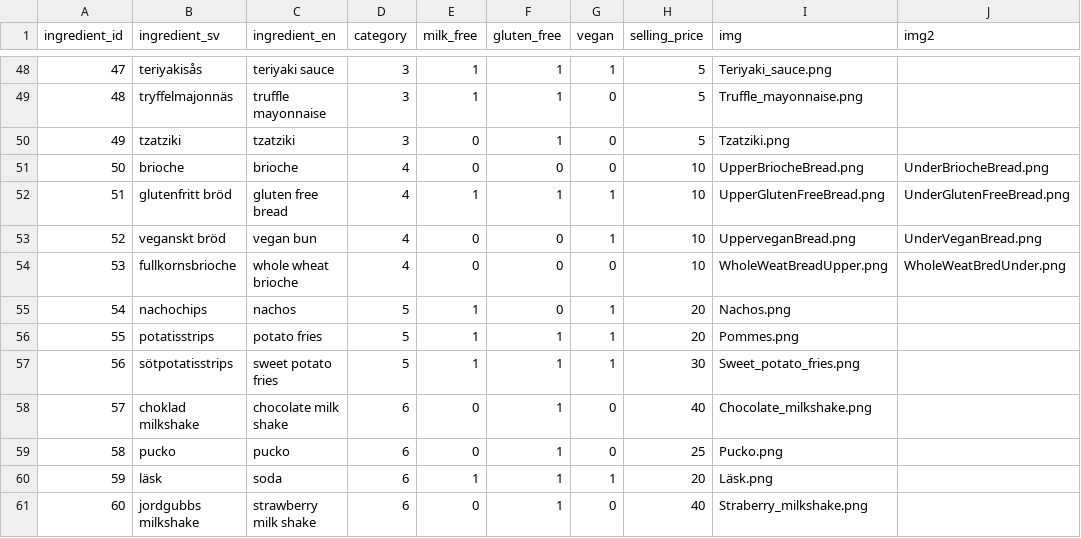
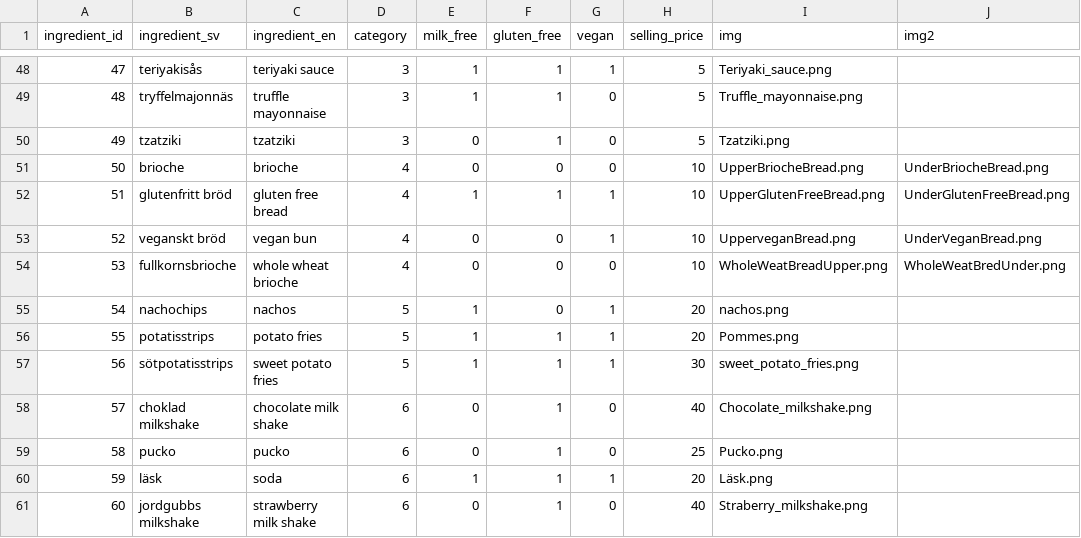
Before and after one commit to alvaefr/burger-skeleton, a CSV file: data/ingredients.csv, drawn as a sheet; only a part is shown, gaps mark what is left out.

```diff
--- a/data/ingredients.csv
+++ b/data/ingredients.csv
@@ -54,5 +54,5 @@ ingredient_id,ingredient_sv,ingredient_en,category,milk_free,gluten_free,vegan,s
 53,fullkornsbrioche,whole wheat brioche,4,0,0,0,10,WholeWeatBreadUpper.png,WholeWeatBredUnder.png
-54,nachochips,nachos,5,1,0,1,20,Nachos.png
+54,nachochips,nachos,5,1,0,1,20,nachos.png
 55,potatisstrips,potato fries,5,1,1,1,20,Pommes.png
-56,sötpotatisstrips,sweet potato fries,5,1,1,1,30,Sweet_potato_fries.png
+56,sötpotatisstrips,sweet potato fries,5,1,1,1,30,sweet_potato_fries.png
 57,choklad milkshake,chocolate milk shake,6,0,1,0,40,Chocolate_milkshake.png
```
Also changed, not shown: 1 other file.
